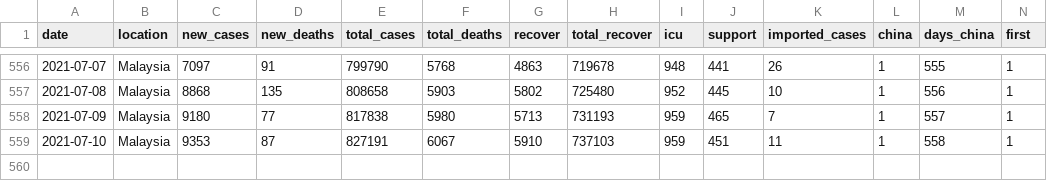
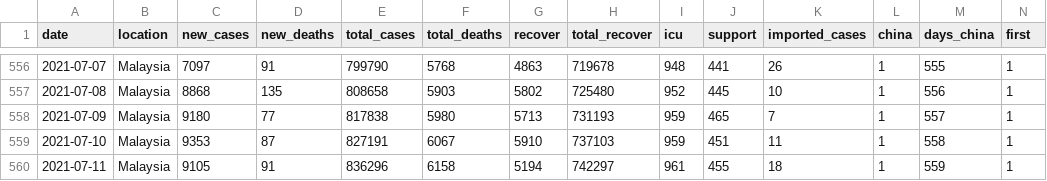
Before and after one commit to wnarifin/covid-19-malaysia-sir, a CSV file: covid-19_my_full.csv, drawn as a sheet; only a part is shown, gaps mark what is left out; rows hold the shown columns only; the diff names each change by its address in the sheet, - before the commit and + after, or states it on an @@ line.

```diff
--- a/covid-19_my_full.csv
+++ b/covid-19_my_full.csv
+row 560: 2021-07-11 | Malaysia | 9105 | 91 | 836296 | 6158 | 5194 | 742297 | 961 | 455 | 18 | 1 | 559 | 1
```
Also changed, not shown: fitted_sir.csv, 3 other files.
